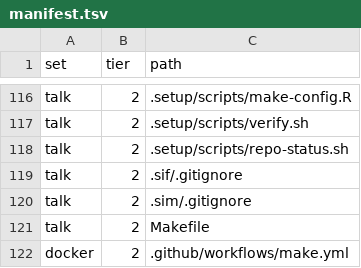
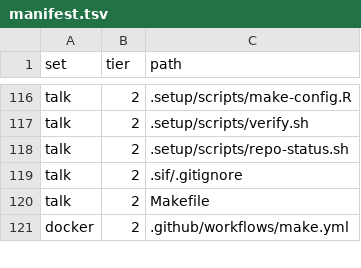
Before and after one commit to ijapesigan/rProject, a TSV file: inst/template/manifest.tsv, drawn as a sheet; only a part is shown, gaps mark what is left out.

```diff
--- a/inst/template/manifest.tsv
+++ b/inst/template/manifest.tsv
@@ -119,3 +119,2 @@ talk	2	.setup/scripts/repo-status.sh
 talk	2	.sif/.gitignore
-talk	2	.sim/.gitignore
 talk	2	Makefile
```
Also changed, not shown: inst/template/folders.tsv, 20 other files.
